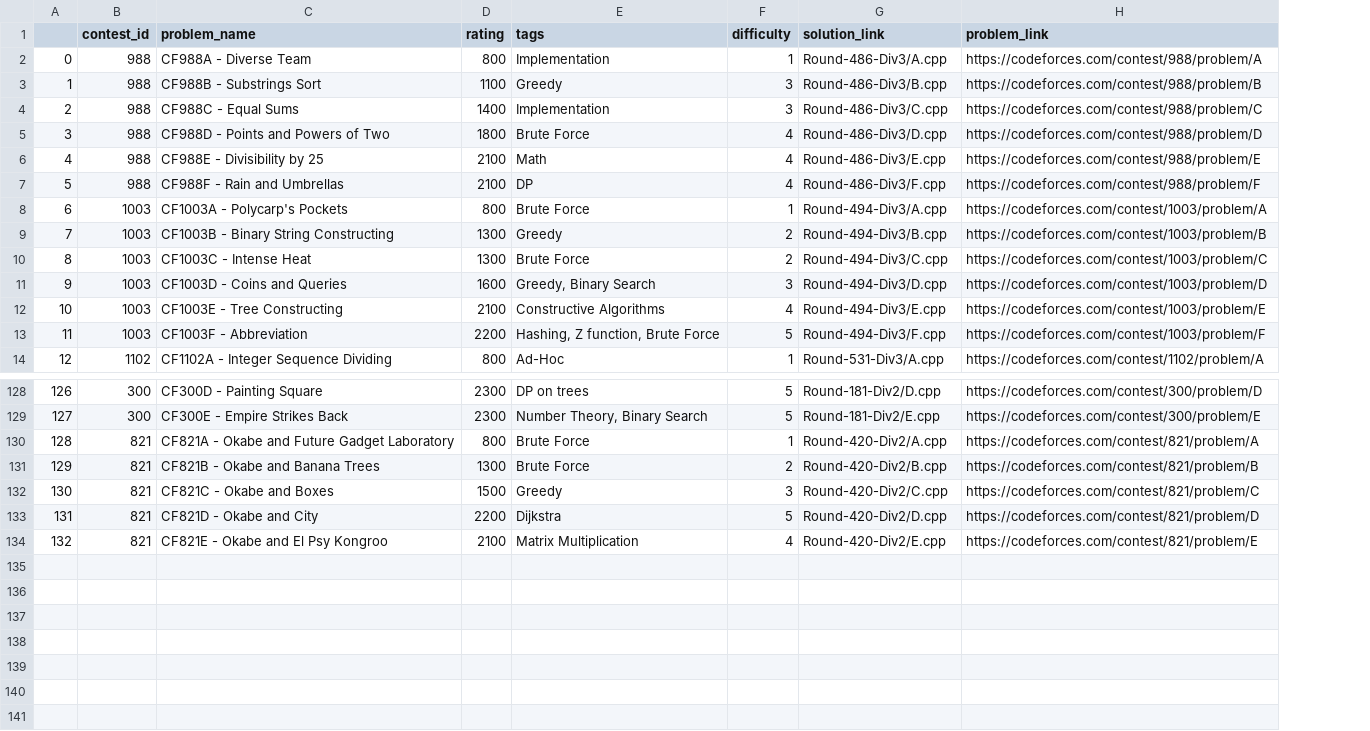
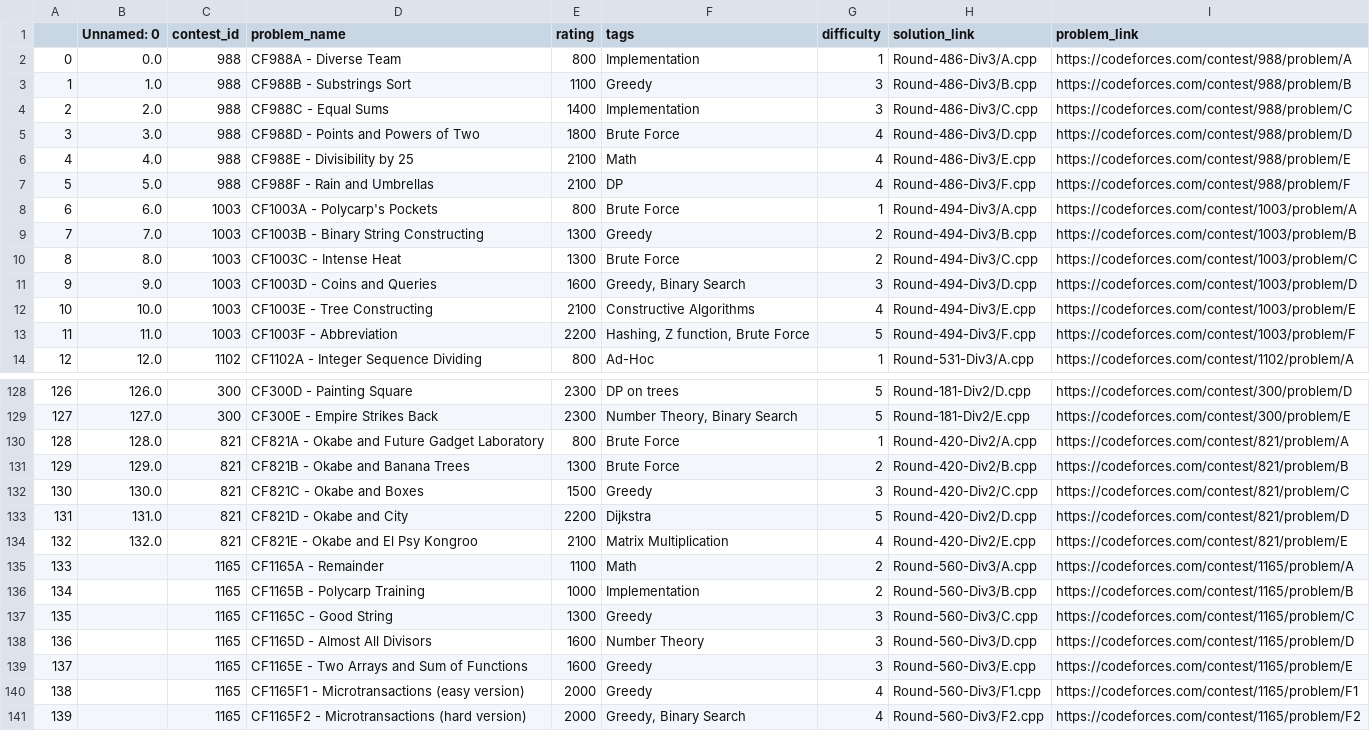
Before and after one commit to TISparta/online-judge-solutions, a CSV file: Codeforces/util/problems.csv, drawn as a sheet; only a part is shown, gaps mark what is left out; the diff names each change by its address in the sheet, - before the commit and + after, or states it on an @@ line.

Commit message:
CF Round 560 Div3

```diff
--- a/Codeforces/util/problems.csv
+++ b/Codeforces/util/problems.csv
+column B (Unnamed: 0), rows 2-14: 0.0 | 1.0 | 2.0 | 3.0 | 4.0 | 5.0 | 6.0 | 7.0 | 8.0 | 9.0 | 10.0 | 11.0 | 12.0; rows 128-134: 126.0 | 127.0 | 128.0 | 129.0 | 130.0 | 131.0 | 132.0
+row 135: 133 |  | 1165 | CF1165A - Remainder | 1100 | Math | 2 | Round-560-Div3/A.cpp | https://codeforces.com/contest/1165/problem/A
+row 136: 134 |  | 1165 | CF1165B - Polycarp Training | 1000 | Implementation | 2 | Round-560-Div3/B.cpp | https://codeforces.com/contest/1165/problem/B
+row 137: 135 |  | 1165 | CF1165C - Good String | 1300 | Greedy | 3 | Round-560-Div3/C.cpp | https://codeforces.com/contest/1165/problem/C
+row 138: 136 |  | 1165 | CF1165D - Almost All Divisors | 1600 | Number Theory | 3 | Round-560-Div3/D.cpp | https://codeforces.com/contest/1165/problem/D
+row 139: 137 |  | 1165 | CF1165E - Two Arrays and Sum of Functions | 1600 | Greedy | 3 | Round-560-Div3/E.cpp | https://codeforces.com/contest/1165/problem/E
+row 140: 138 |  | 1165 | CF1165F1 - Microtransactions (easy version) | 2000 | Greedy | 4 | Round-560-Div3/F1.cpp | https://codeforces.com/contest/1165/problem/F1
+row 141: 139 |  | 1165 | CF1165F2 - Microtransactions (hard version) | 2000 | Greedy, Binary Search | 4 | Round-560-Div3/F2.cpp | https://codeforces.com/contest/1165/problem/F2
```
Also changed, not shown: 9 other files.
